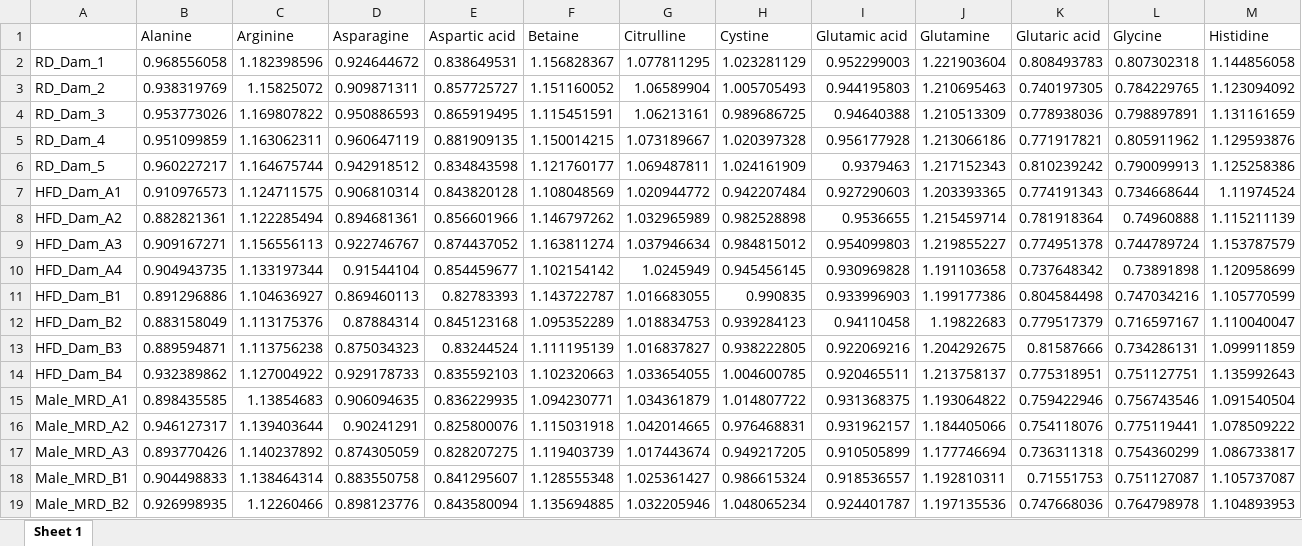
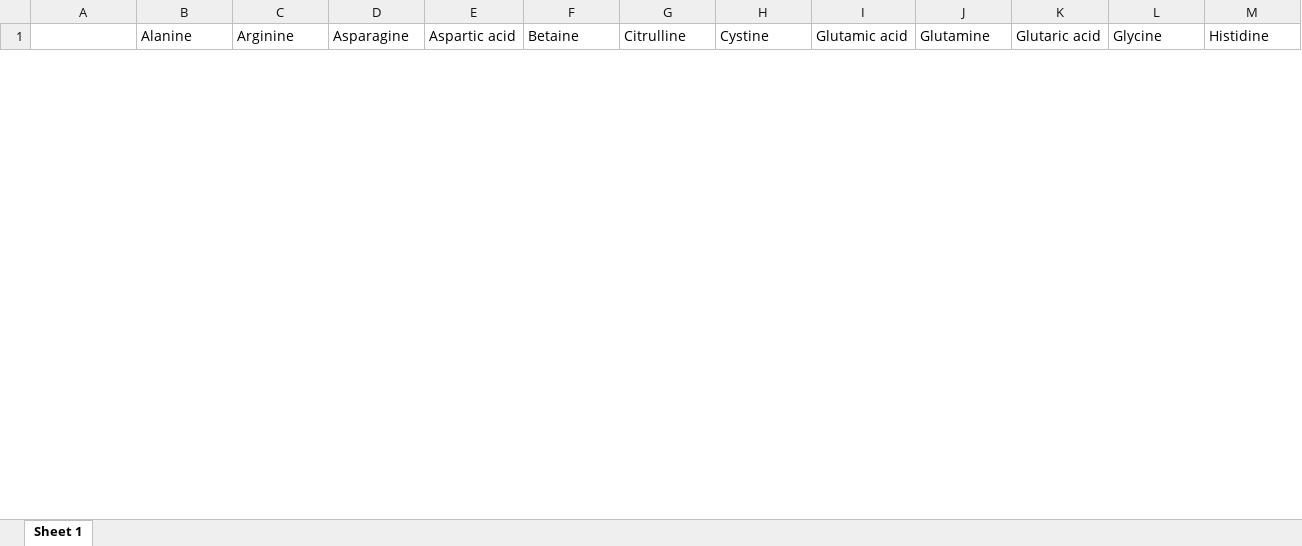
Before and after one commit to CoarfaBCM/runModac, an Excel workbook: example1-metabolomics/results-A/report/normalized_data.xlsx, sheet Sheet 1, drawn as a sheet; only a part is shown; values as stored, in another font and other column widths than the file's, no borders; removed rows and columns are numbered as before the commit, all else as after; rows hold the shown columns only; the diff covers the shown part only; the diff names each change by its address in the sheet, - before the commit and + after, or states it on an @@ line.

```diff
--- a/example1-metabolomics/results-A/report/normalized_data.xlsx (sheet Sheet 1)
+++ b/example1-metabolomics/results-A/report/normalized_data.xlsx (sheet Sheet 1)
-row 2: RD_Dam_1 | 0.968556058 | 1.182398596 | 0.924644672 | 0.838649531 | 1.156828367 | 1.077811295 | 1.023281129 | 0.952299003 | 1.221903604 | 0.808493783 | 0.807302318 | 1.144856058
-row 3: RD_Dam_2 | 0.938319769 | 1.15825072 | 0.909871311 | 0.857725727 | 1.151160052 | 1.06589904 | 1.005705493 | 0.944195803 | 1.210695463 | 0.740197305 | 0.784229765 | 1.123094092
-row 4: RD_Dam_3 | 0.953773026 | 1.169807822 | 0.950886593 | 0.865919495 | 1.115451591 | 1.06213161 | 0.989686725 | 0.94640388 | 1.210513309 | 0.778938036 | 0.798897891 | 1.131161659
-row 5: RD_Dam_4 | 0.951099859 | 1.163062311 | 0.960647119 | 0.881909135 | 1.150014215 | 1.073189667 | 1.020397328 | 0.956177928 | 1.213066186 | 0.771917821 | 0.805911962 | 1.129593876
-row 6: RD_Dam_5 | 0.960227217 | 1.164675744 | 0.942918512 | 0.834843598 | 1.121760177 | 1.069487811 | 1.024161909 | 0.9379463 | 1.217152343 | 0.810239242 | 0.790099913 | 1.125258386
-row 7: HFD_Dam_A1 | 0.910976573 | 1.124711575 | 0.906810314 | 0.843820128 | 1.108048569 | 1.020944772 | 0.942207484 | 0.927290603 | 1.203393365 | 0.774191343 | 0.734668644 | 1.11974524
-row 8: HFD_Dam_A2 | 0.882821361 | 1.122285494 | 0.894681361 | 0.856601966 | 1.146797262 | 1.032965989 | 0.982528898 | 0.9536655 | 1.215459714 | 0.781918364 | 0.74960888 | 1.115211139
-row 9: HFD_Dam_A3 | 0.909167271 | 1.156556113 | 0.922746767 | 0.874437052 | 1.163811274 | 1.037946634 | 0.984815012 | 0.954099803 | 1.219855227 | 0.774951378 | 0.744789724 | 1.153787579
-row 10: HFD_Dam_A4 | 0.904943735 | 1.133197344 | 0.91544104 | 0.854459677 | 1.102154142 | 1.0245949 | 0.945456145 | 0.930969828 | 1.191103658 | 0.737648342 | 0.73891898 | 1.120958699
-row 11: HFD_Dam_B1 | 0.891296886 | 1.104636927 | 0.869460113 | 0.82783393 | 1.143722787 | 1.016683055 | 0.990835 | 0.933996903 | 1.199177386 | 0.804584498 | 0.747034216 | 1.105770599
-row 12: HFD_Dam_B2 | 0.883158049 | 1.113175376 | 0.87884314 | 0.845123168 | 1.095352289 | 1.018834753 | 0.939284123 | 0.94110458 | 1.19822683 | 0.779517379 | 0.716597167 | 1.110040047
-row 13: HFD_Dam_B3 | 0.889594871 | 1.113756238 | 0.875034323 | 0.83244524 | 1.111195139 | 1.016837827 | 0.938222805 | 0.922069216 | 1.204292675 | 0.81587666 | 0.734286131 | 1.099911859
-row 14: HFD_Dam_B4 | 0.932389862 | 1.127004922 | 0.929178733 | 0.835592103 | 1.102320663 | 1.033654055 | 1.004600785 | 0.920465511 | 1.213758137 | 0.775318951 | 0.751127751 | 1.135992643
-row 15: Male_MRD_A1 | 0.898435585 | 1.13854683 | 0.906094635 | 0.836229935 | 1.094230771 | 1.034361879 | 1.014807722 | 0.931368375 | 1.193064822 | 0.759422946 | 0.756743546 | 1.091540504
-row 16: Male_MRD_A2 | 0.946127317 | 1.139403644 | 0.90241291 | 0.825800076 | 1.115031918 | 1.042014665 | 0.976468831 | 0.931962157 | 1.184405066 | 0.754118076 | 0.775119441 | 1.078509222
-row 17: Male_MRD_A3 | 0.893770426 | 1.140237892 | 0.874305059 | 0.828207275 | 1.119403739 | 1.017443674 | 0.949217205 | 0.910505899 | 1.177746694 | 0.736311318 | 0.754360299 | 1.086733817
-row 18: Male_MRD_B1 | 0.904498833 | 1.138464314 | 0.883550758 | 0.841295607 | 1.128555348 | 1.025361427 | 0.986615324 | 0.918536557 | 1.192810311 | 0.71551753 | 0.751127087 | 1.105737087
-row 19: Male_MRD_B2 | 0.926998935 | 1.12260466 | 0.898123776 | 0.843580094 | 1.135694885 | 1.032205946 | 1.048065234 | 0.924401787 | 1.197135536 | 0.747668036 | 0.764798978 | 1.104893953
```
Also changed, not shown: 39 added rows and 21 removed rows elsewhere in this sheet, example1-metabolomics/results-A/pca/pca_norm_FemMHFD_over_FemMRD.xlsx, example1-metabolomics/results-A/pca/pca_norm_HFDDam_over_RDDam.xlsx, 51 other files.
